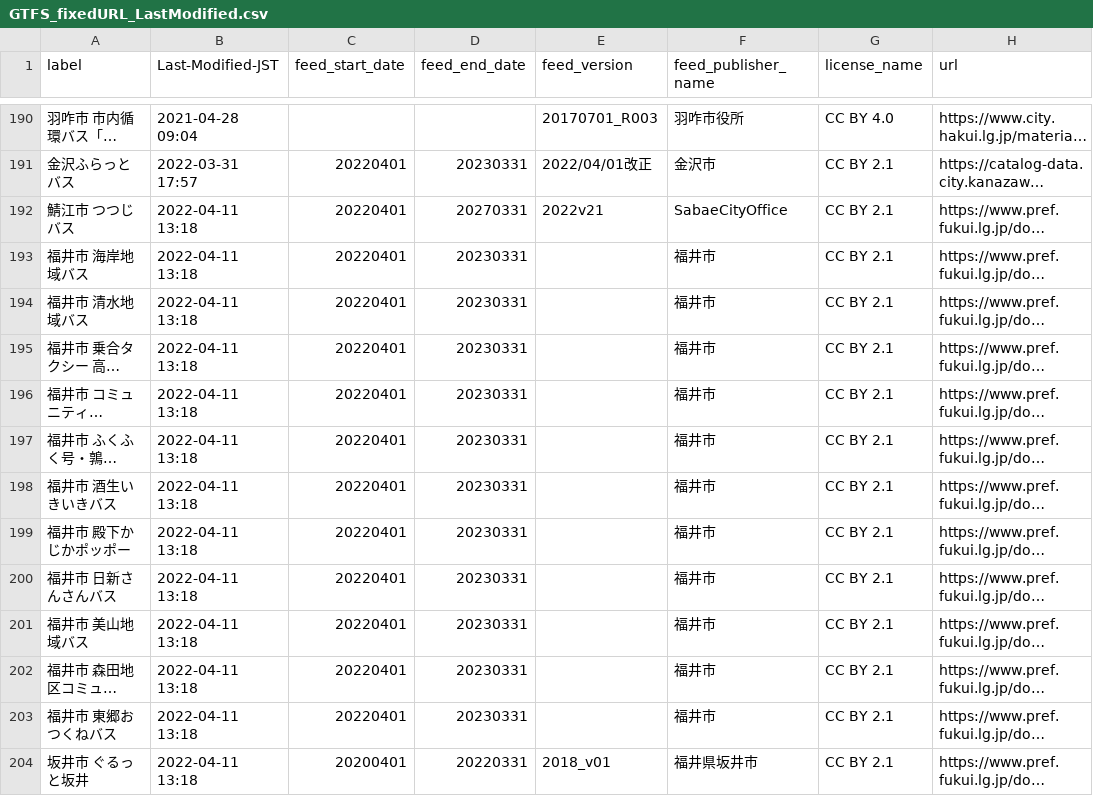
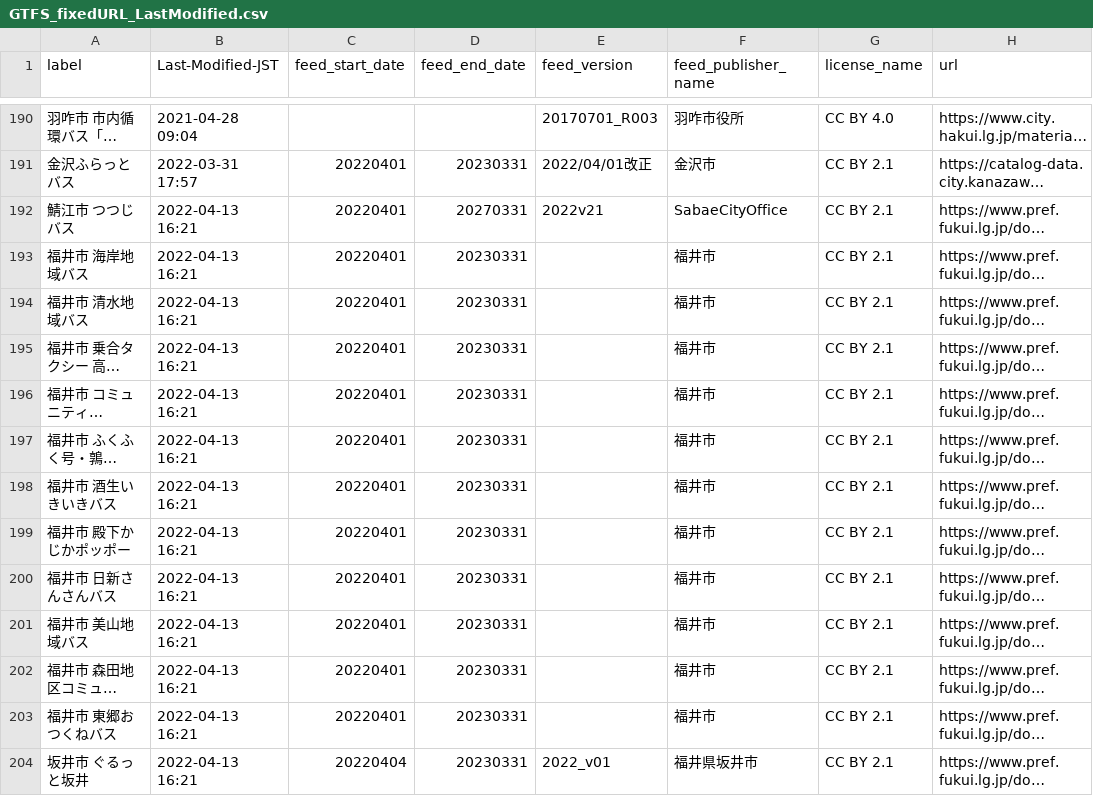
Before and after one commit to tshimada291/gtfs-jp-list-datecheck, a CSV file: GTFS_fixedURL_LastModified.csv, drawn as a sheet; only a part is shown, gaps mark what is left out; long unchanged cells end in …; the diff covers the shown part only; the diff names each change by its address in the sheet, - before the commit and + after, or states it on an @@ line.

```diff
--- a/GTFS_fixedURL_LastModified.csv
+++ b/GTFS_fixedURL_LastModified.csv
-B192:B204 (Last-Modified-JST): 2022-04-11 13:18
+B192:B204 (Last-Modified-JST): 2022-04-13 16:21
-C204 (feed_start_date): 20200401
+C204 (feed_start_date): 20220404
-D204 (feed_end_date): 20220331
+D204 (feed_end_date): 20230331
-E204 (feed_version): 2018_v01
+E204 (feed_version): 2022_v01
```
Also changed, not shown: 74 edited cells elsewhere in this file.
